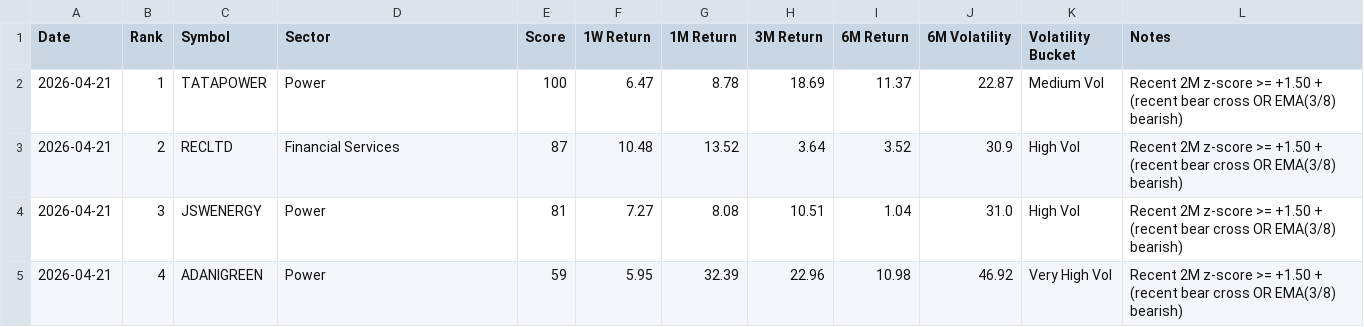
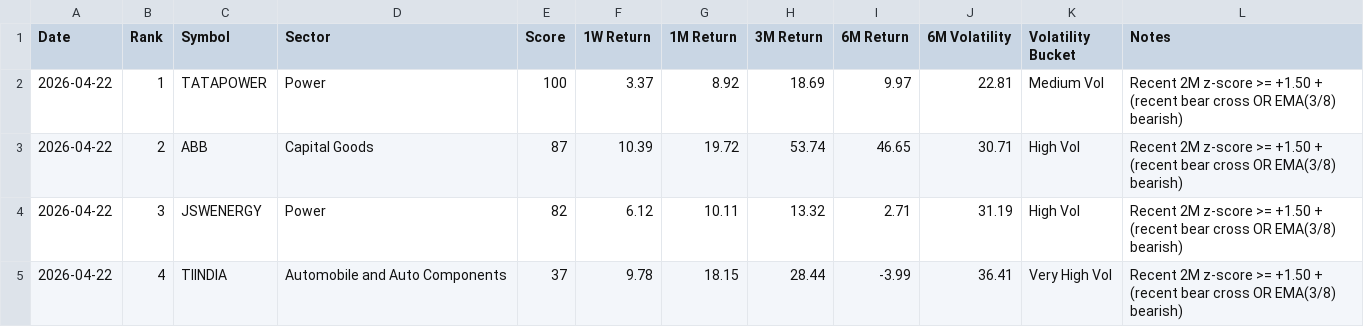
Before and after one commit to lightninbulls-stack/hanush-app, a CSV file: backend/data/range_bound_downside_latest.csv, drawn as a sheet; only a part is shown; the diff covers the shown part only.

```diff
--- a/backend/data/range_bound_downside_latest.csv
+++ b/backend/data/range_bound_downside_latest.csv
@@ -1,5 +1,5 @@
 Date,Rank,Symbol,Sector,Score,1W Return,1M Return,3M Return,6M Return,6M Volatility,Volatility Bucket,Notes
-2026-04-21,1,TATAPOWER,Power,100,6.47,8.78,18.69,11.37,22.87,Medium Vol,Recent 2M z-score >= +1.50 + (recent bear cross OR EMA(3/8) bearish)
-2026-04-21,2,RECLTD,Financial Services,87,10.48,13.52,3.64,3.52,30.9,High Vol,Recent 2M z-score >= +1.50 + (recent bear cross OR EMA(3/8) bearish)
-2026-04-21,3,JSWENERGY,Power,81,7.27,8.08,10.51,1.04,31.0,High Vol,Recent 2M z-score >= +1.50 + (recent bear cross OR EMA(3/8) bearish)
-2026-04-21,4,ADANIGREEN,Power,59,5.95,32.39,22.96,10.98,46.92,Very High Vol,Recent 2M z-score >= +1.50 + (recent bear cross OR EMA(3/8) bearish)
+2026-04-22,1,TATAPOWER,Power,100,3.37,8.92,18.69,9.97,22.81,Medium Vol,Recent 2M z-score >= +1.50 + (recent bear cross OR EMA(3/8) bearish)
+2026-04-22,2,ABB,Capital Goods,87,10.39,19.72,53.74,46.65,30.71,High Vol,Recent 2M z-score >= +1.50 + (recent bear cross OR EMA(3/8) bearish)
+2026-04-22,3,JSWENERGY,Power,82,6.12,10.11,13.32,2.71,31.19,High Vol,Recent 2M z-score >= +1.50 + (recent bear cross OR EMA(3/8) bearish)
+2026-04-22,4,TIINDIA,Automobile and Auto Components,37,9.78,18.15,28.44,-3.99,36.41,Very High Vol,Recent 2M z-score >= +1.50 + (recent bear cross OR EMA(3/8) bearish)
```
Also changed, not shown: 2 removed rows and 54 edited cells elsewhere in this file, backend/data/range_bound_snapshot.csv, backend/data/range_bound_upside_latest.csv.
